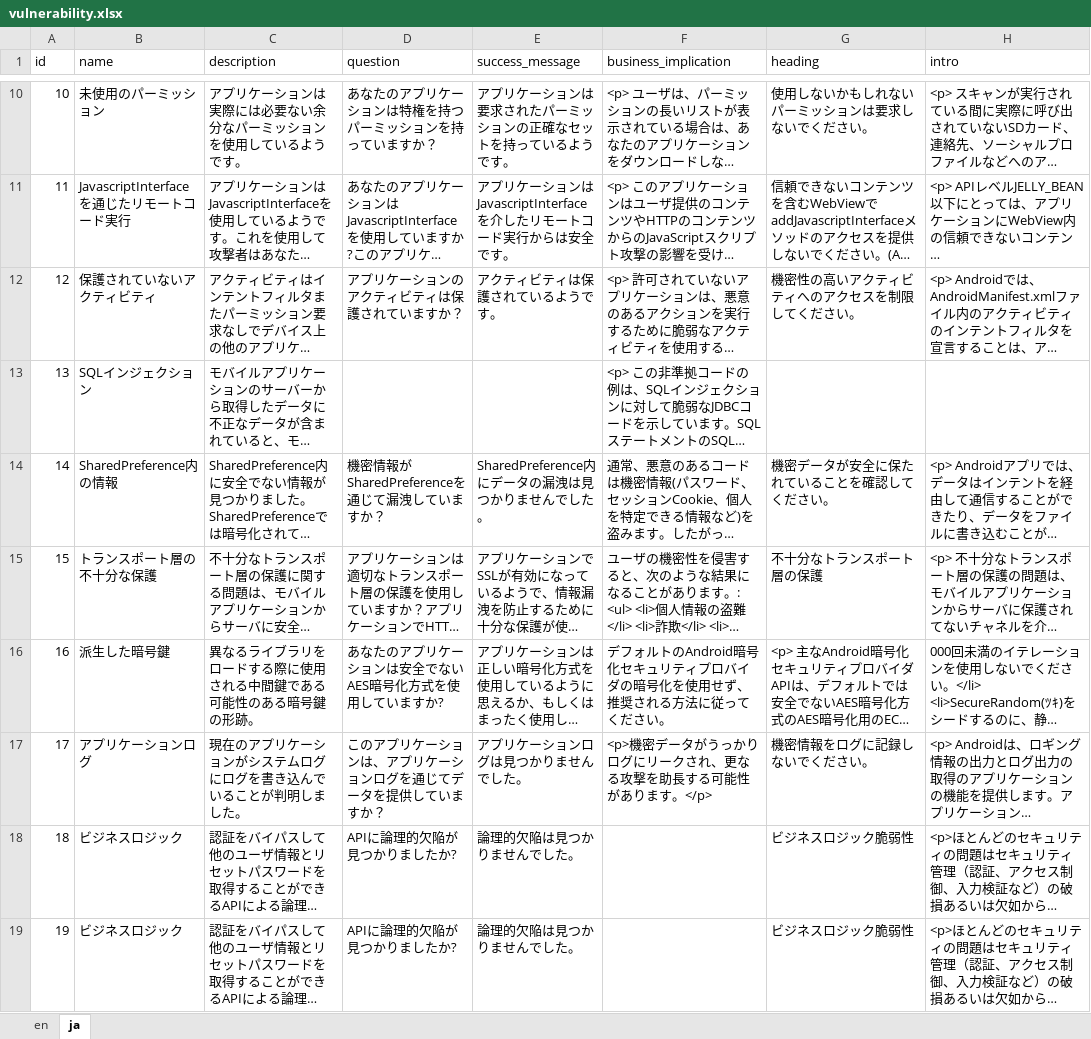
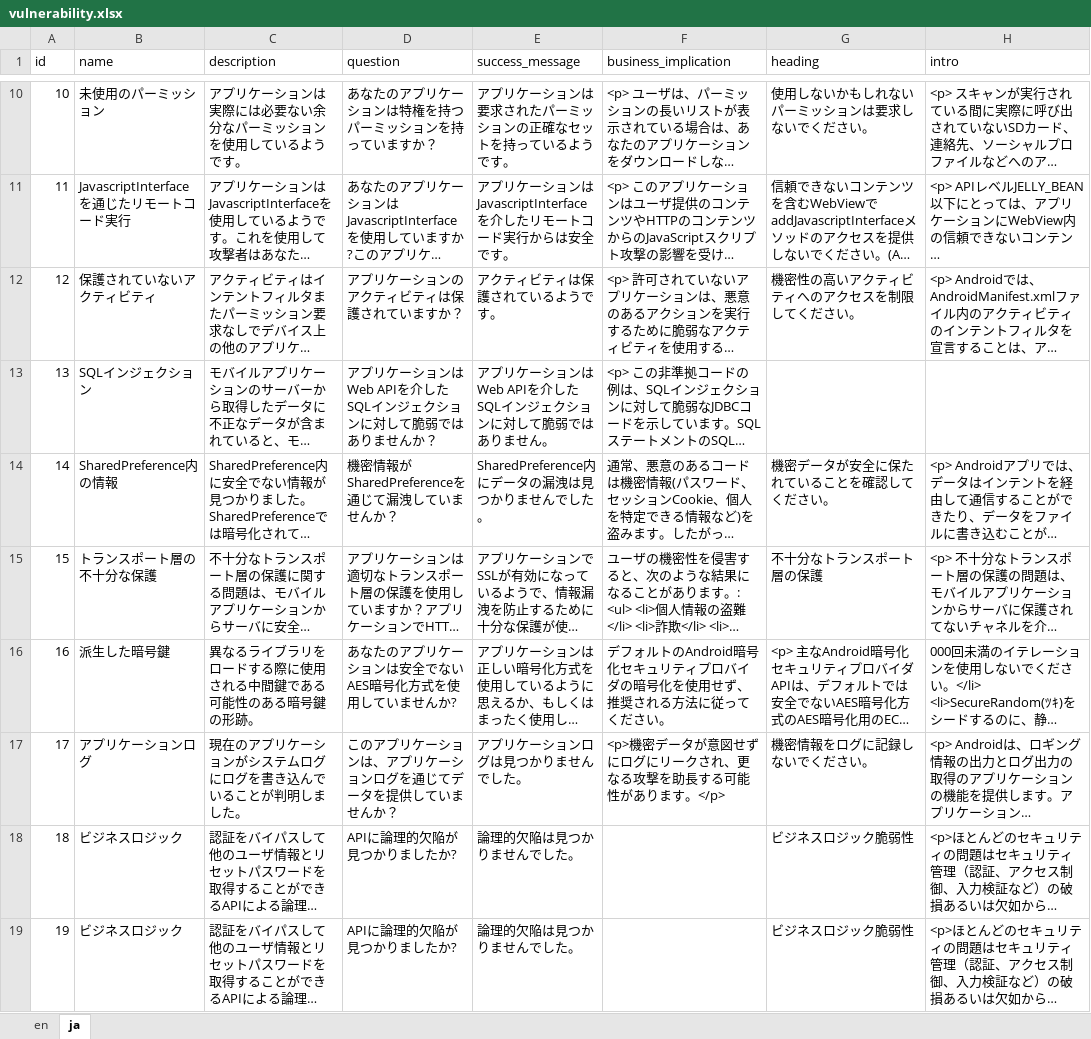
Before and after one commit to appknox/vendor, an Excel workbook: ak_vendor/translations/ja/vulnerability.xlsx, sheet ja, drawn as a sheet; only a part is shown, gaps mark what is left out; long unchanged cells end in …; values as stored, in another font and other column widths than the file's, no borders; the diff covers the shown part only; the diff names each change by its address in the sheet, - before the commit and + after, or states it on an @@ line.

```diff
--- a/ak_vendor/translations/ja/vulnerability.xlsx (sheet ja)
+++ b/ak_vendor/translations/ja/vulnerability.xlsx (sheet ja)
-D13 (question): (empty)
+D13 (question): アプリケーションはWeb APIを介したSQLインジェクションに対して脆弱ではありませんか？
-E13 (success_message): (empty)
+E13 (success_message): アプリケーションはWeb APIを介したSQLインジェクションに対して脆弱ではありません。
-D14 (question): 機密情報がSharedPreferenceを通じて漏洩していますか？
+D14 (question): 機密情報がSharedPreferenceを通じて漏洩していませんか？
-D16 (question): あなたのアプリケーションは安全でないAES暗号化方式を使用していますか?
+D16 (question): あなたのアプリケーションは安全でないAES暗号化方式を使用していませんか?
-D17 (question): このアプリケーションは、アプリケーションログを通じてデータを提供していますか？
+D17 (question): このアプリケーションは、アプリケーションログを通じてデータを提供していませんか？
-F17 (business_implication): …データがうっかりログにリ…
+F17 (business_implication): …データが意図せずにログにリ…
```
Also changed, not shown: 89 edited cells elsewhere in this sheet.
